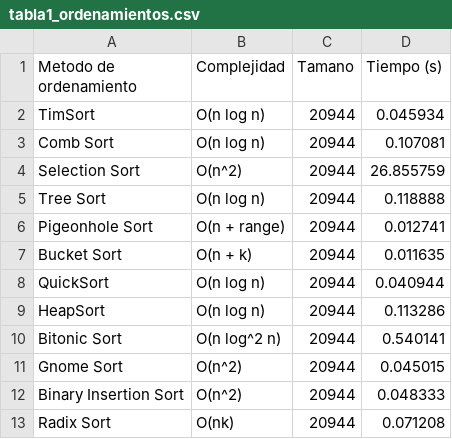
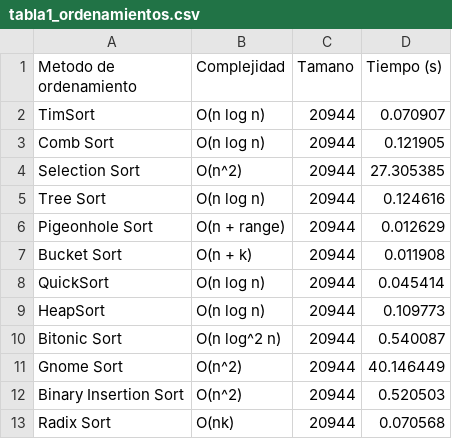
Before and after one commit to royer111/Proyecto_Finanzas_Analisis_Algoritmos, a CSV file: backend/Seguimiento/First/output/tabla1_ordenamientos.csv, drawn as a sheet.

```diff
--- a/backend/Seguimiento/First/output/tabla1_ordenamientos.csv
+++ b/backend/Seguimiento/First/output/tabla1_ordenamientos.csv
@@ -1,13 +1,13 @@
 Metodo de ordenamiento,Complejidad,Tamano,Tiempo (s)
-TimSort,O(n log n),20944,0.045934
-Comb Sort,O(n log n),20944,0.107081
-Selection Sort,O(n^2),20944,26.855759
-Tree Sort,O(n log n),20944,0.118888
-Pigeonhole Sort,O(n + range),20944,0.012741
-Bucket Sort,O(n + k),20944,0.011635
-QuickSort,O(n log n),20944,0.040944
-HeapSort,O(n log n),20944,0.113286
-Bitonic Sort,O(n log^2 n),20944,0.540141
-Gnome Sort,O(n^2),20944,0.045015
-Binary Insertion Sort,O(n^2),20944,0.048333
-Radix Sort,O(nk),20944,0.071208
+TimSort,O(n log n),20944,0.070907
+Comb Sort,O(n log n),20944,0.121905
+Selection Sort,O(n^2),20944,27.305385
+Tree Sort,O(n log n),20944,0.124616
+Pigeonhole Sort,O(n + range),20944,0.012629
+Bucket Sort,O(n + k),20944,0.011908
+QuickSort,O(n log n),20944,0.045414
+HeapSort,O(n log n),20944,0.109773
+Bitonic Sort,O(n log^2 n),20944,0.540087
+Gnome Sort,O(n^2),20944,40.146449
+Binary Insertion Sort,O(n^2),20944,0.520503
+Radix Sort,O(nk),20944,0.070568
```
Also changed, not shown: 6 other files.
